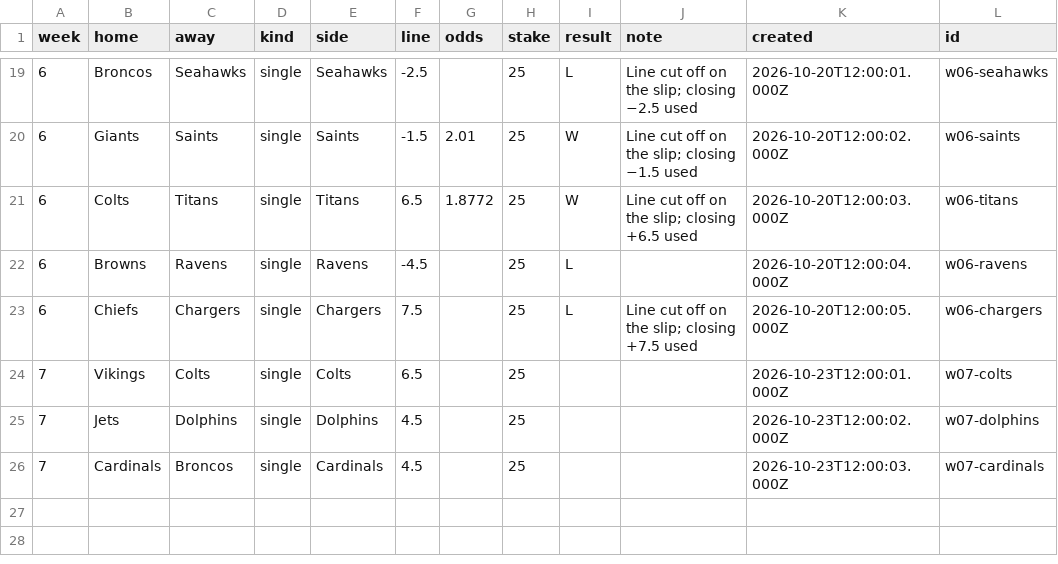
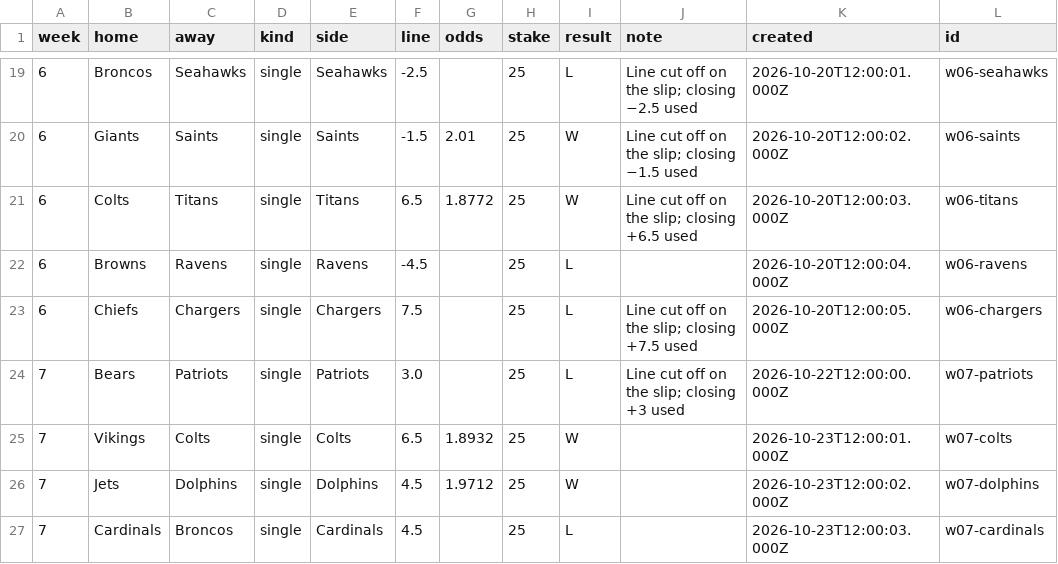
Before and after one commit to ZeNoonan/Research, a CSV file: nfl_report/data/my_bets_2026.csv, drawn as a sheet; only a part is shown, gaps mark what is left out.

```diff
--- a/nfl_report/data/my_bets_2026.csv
+++ b/nfl_report/data/my_bets_2026.csv
@@ -23,4 +23,5 @@ week,home,away,kind,side,line,odds,stake,result,note,created,id
 6,Chiefs,Chargers,single,Chargers,7.5,,25,L,Line cut off on the slip; closing +7.5 used,2026-10-20T12:00:05.000Z,w06-chargers
-7,Vikings,Colts,single,Colts,6.5,,25,,,2026-10-23T12:00:01.000Z,w07-colts
-7,Jets,Dolphins,single,Dolphins,4.5,,25,,,2026-10-23T12:00:02.000Z,w07-dolphins
-7,Cardinals,Broncos,single,Cardinals,4.5,,25,,,2026-10-23T12:00:03.000Z,w07-cardinals
+7,Bears,Patriots,single,Patriots,3.0,,25,L,Line cut off on the slip; closing +3 used,2026-10-22T12:00:00.000Z,w07-patriots
+7,Vikings,Colts,single,Colts,6.5,1.8932,25,W,,2026-10-23T12:00:01.000Z,w07-colts
+7,Jets,Dolphins,single,Dolphins,4.5,1.9712,25,W,,2026-10-23T12:00:02.000Z,w07-dolphins
+7,Cardinals,Broncos,single,Cardinals,4.5,,25,L,,2026-10-23T12:00:03.000Z,w07-cardinals
```
Also changed, not shown: 1 other file.
